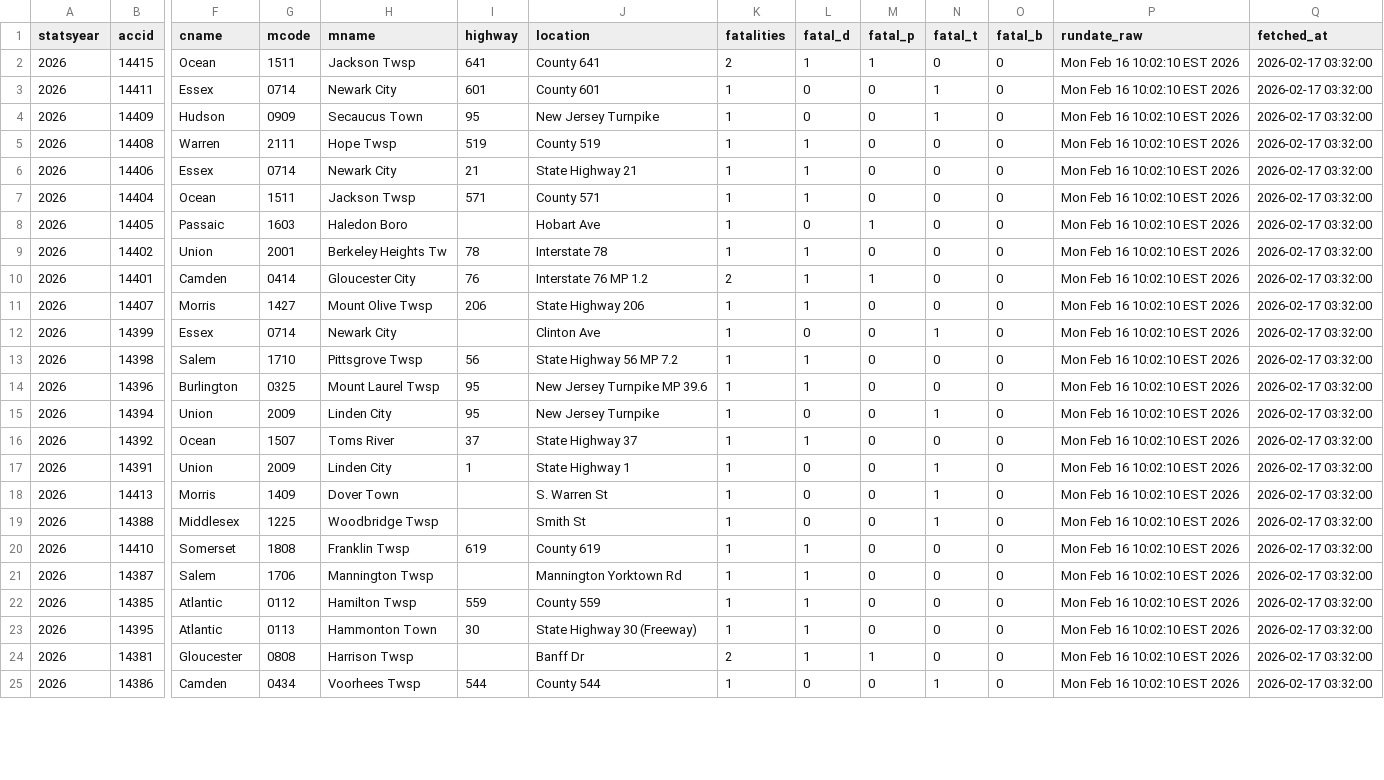
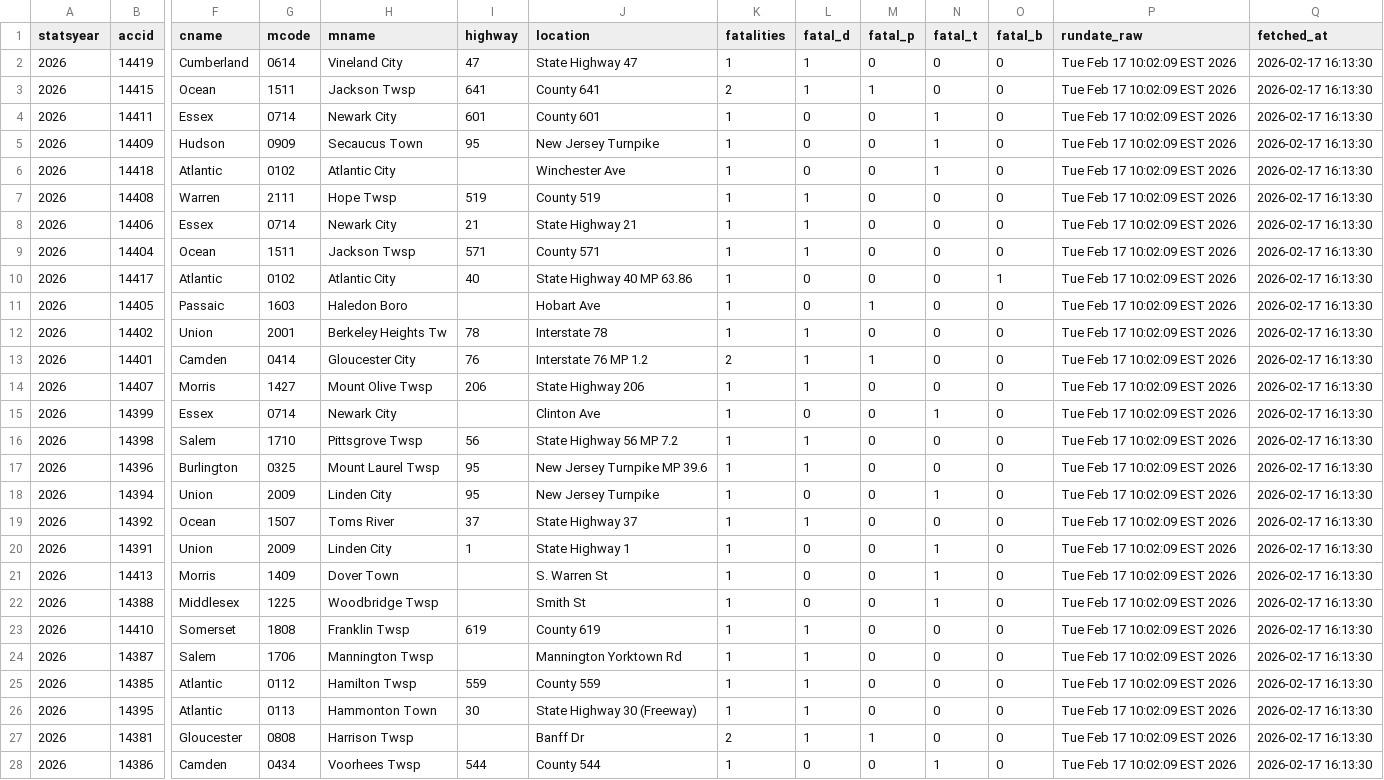
Before and after one commit to unneccesary-roughage/nj-crashes, a CSV file: exports/njsp_fatal_crashes_all.csv, drawn as a sheet; only a part is shown, gaps mark what is left out; addresses are those after the commit; rows hold the shown columns only; the diff covers the shown part only; the diff names each change by its address in the sheet, - before the commit and + after, or states it on an @@ line.

```diff
--- a/exports/njsp_fatal_crashes_all.csv
+++ b/exports/njsp_fatal_crashes_all.csv
+row 2: 2026 | 14419 | Cumberland | 0614 | Vineland City | 47 | State Highway 47 | 1 | 1 | 0 | 0 | 0 | Tue Feb 17 10:02:09 EST 2026 | 2026-02-17 16:13:30
-P3:P5 (rundate_raw): Mon Feb 16 10:02:10 EST 2026
+P3:P5 (rundate_raw): Tue Feb 17 10:02:09 EST 2026
-Q3:Q5 (fetched_at): 2026-02-17 03:32:00
+Q3:Q5 (fetched_at): 2026-02-17 16:13:30
+row 6: 2026 | 14418 | Atlantic | 0102 | Atlantic City |  | Winchester Ave | 1 | 0 | 0 | 1 | 0 | Tue Feb 17 10:02:09 EST 2026 | 2026-02-17 16:13:30
-P7:P9 (rundate_raw): Mon Feb 16 10:02:10 EST 2026
+P7:P9 (rundate_raw): Tue Feb 17 10:02:09 EST 2026
-Q7:Q9 (fetched_at): 2026-02-17 03:32:00
+Q7:Q9 (fetched_at): 2026-02-17 16:13:30
+row 10: 2026 | 14417 | Atlantic | 0102 | Atlantic City | 40 | State Highway 40 MP 63.86 | 1 | 0 | 0 | 0 | 1 | Tue Feb 17 10:02:09 EST 2026 | 2026-02-17 16:13:30
-P11:P28 (rundate_raw): Mon Feb 16 10:02:10 EST 2026
+P11:P28 (rundate_raw): Tue Feb 17 10:02:09 EST 2026
-Q11:Q28 (fetched_at): 2026-02-17 03:32:00
+Q11:Q28 (fetched_at): 2026-02-17 16:13:30
```
Also changed, not shown: 50 edited cells elsewhere in this file, 5 other files.
